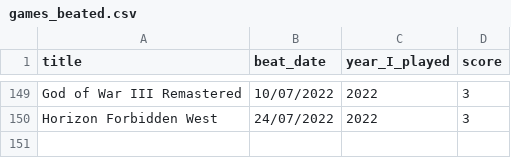
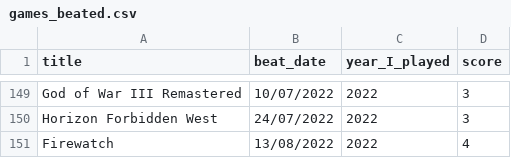
Before and after one commit to andredarcie/my-life-data, a CSV file: data/games/games_beated.csv, drawn as a sheet; only a part is shown, gaps mark what is left out.

Commit message:
Update games_beated.csv

```diff
--- a/data/games/games_beated.csv
+++ b/data/games/games_beated.csv
@@ -150 +150,2 @@ God of War III Remastered, 10/07/2022, 2022, 3
 Horizon Forbidden West, 24/07/2022, 2022, 3
+Firewatch, 13/08/2022, 2022, 4
```
